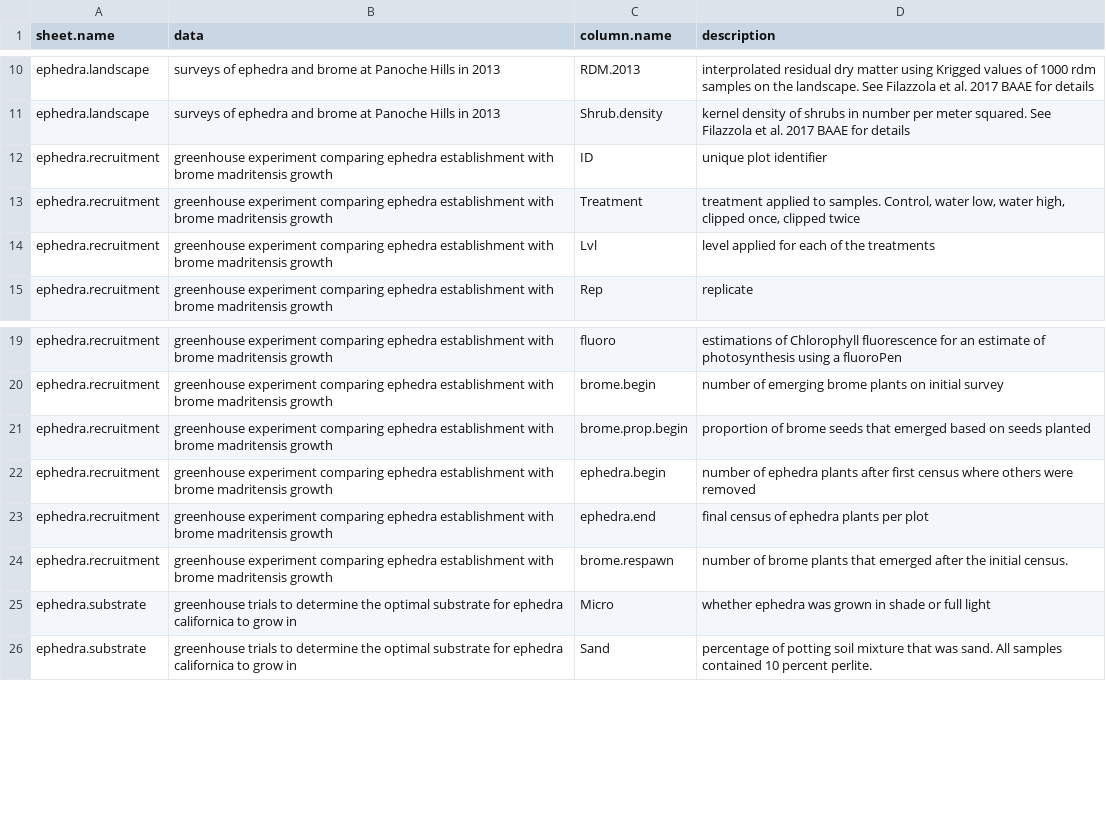
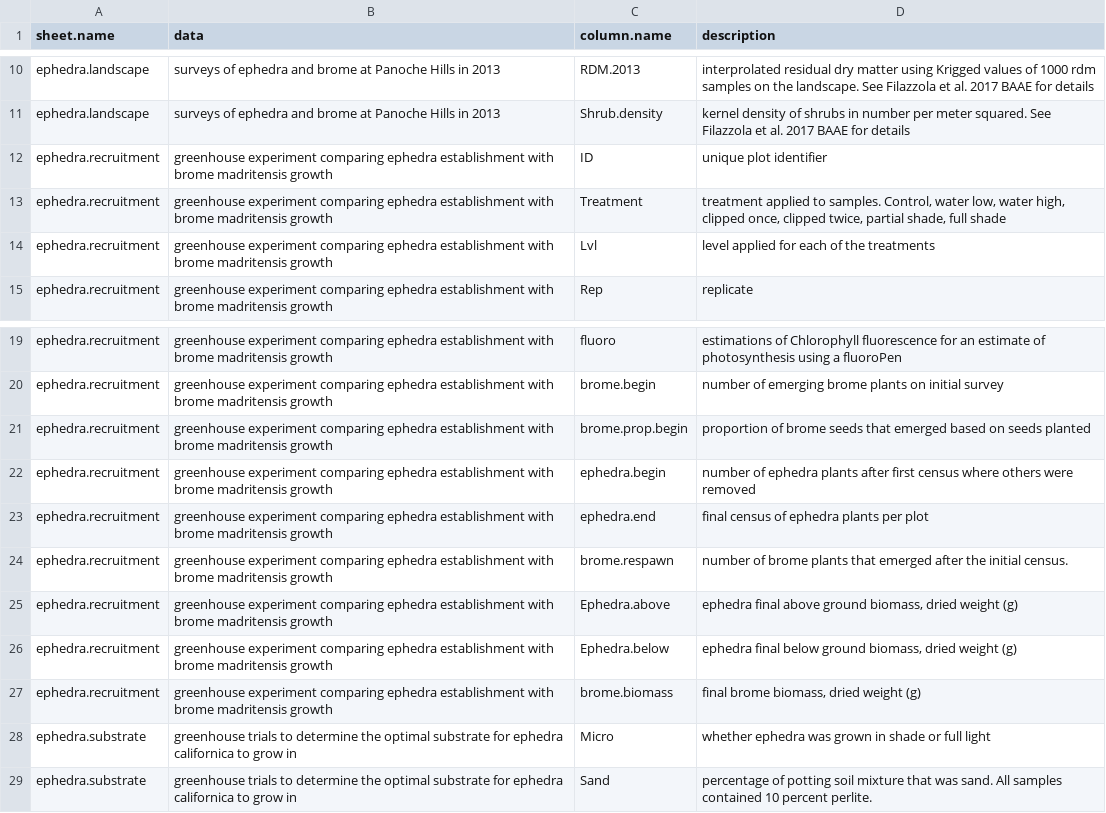
Before and after one commit to afilazzola/ephedra.GHtrials, a CSV file: data/metadata.csv, drawn as a sheet; only a part is shown, gaps mark what is left out.

Commit message:
finalized substrate analysis. Revised recruitment csv and added biomass data. Updated meta-data file

```diff
--- a/data/metadata.csv
+++ b/data/metadata.csv
@@ -12,3 +12,3 @@ ephedra.landscape,surveys of ephedra and brome at Panoche Hills in 2013,Shrub.de
 ephedra.recruitment,greenhouse experiment comparing ephedra establishment with brome madritensis growth,ID,unique plot identifier
-ephedra.recruitment,greenhouse experiment comparing ephedra establishment with brome madritensis growth,Treatment,"treatment applied to samples. Control, water low, water high, clipped once, clipped twice"
+ephedra.recruitment,greenhouse experiment comparing ephedra establishment with brome madritensis growth,Treatment,"treatment applied to samples. Control, water low, water high, clipped once, clipped twice, partial shade, full shade"
 ephedra.recruitment,greenhouse experiment comparing ephedra establishment with brome madritensis growth,Lvl,level applied for each of the treatments
@@ -24,2 +24,5 @@ ephedra.recruitment,greenhouse experiment comparing ephedra establishment with b
 ephedra.recruitment,greenhouse experiment comparing ephedra establishment with brome madritensis growth,brome.respawn,number of brome plants that emerged after the initial census.
+ephedra.recruitment,greenhouse experiment comparing ephedra establishment with brome madritensis growth,Ephedra.above,"ephedra final above ground biomass, dried weight (g)"
+ephedra.recruitment,greenhouse experiment comparing ephedra establishment with brome madritensis growth,Ephedra.below,"ephedra final below ground biomass, dried weight (g)"
+ephedra.recruitment,greenhouse experiment comparing ephedra establishment with brome madritensis growth,brome.biomass,"final brome biomass, dried weight (g)"
 ephedra.substrate,greenhouse trials to determine the optimal substrate for ephedra californica to grow in,Micro,whether ephedra was grown in shade or full light
```
Also changed, not shown: 3 other files.
